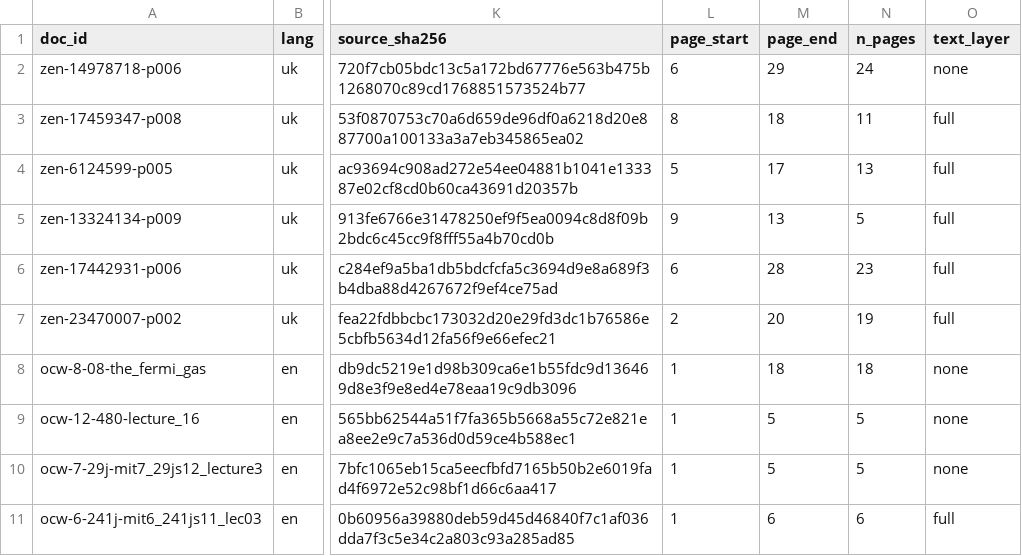
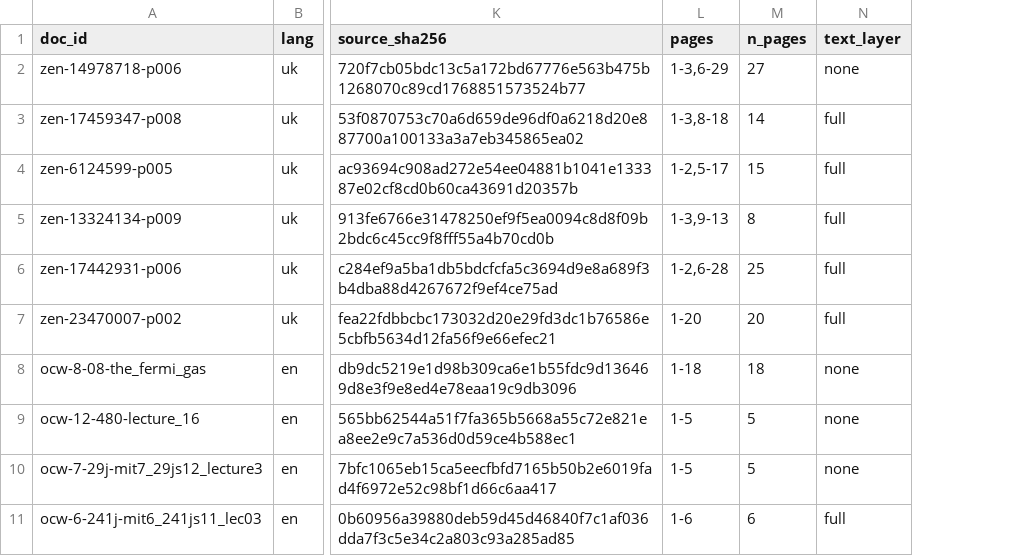
Before and after one commit to nnovi/ai-coursedeck, a CSV file: data/manifests/golden.csv, drawn as a sheet; only a part is shown, gaps mark what is left out; removed rows and columns are numbered as before the commit, all else as after; the diff names each change by its address in the sheet, - before the commit and + after, or states it on an @@ line.

```diff
--- a/data/manifests/golden.csv
+++ b/data/manifests/golden.csv
-column L (page_start), rows 2-11: 6 | 8 | 5 | 9 | 6 | 2 | 1 | 1 | 1 | 1
-column M (page_end), rows 2-11: 29 | 18 | 17 | 13 | 28 | 20 | 18 | 5 | 5 | 6
+column L (pages), rows 2-11: 1-3,6-29 | 1-3,8-18 | 1-2,5-17 | 1-3,9-13 | 1-2,6-28 | 1-20 | 1-18 | 1-5 | 1-5 | 1-6
-M2 (n_pages): 24
+M2 (n_pages): 27
-M3 (n_pages): 11
+M3 (n_pages): 14
-M4 (n_pages): 13
+M4 (n_pages): 15
-M5 (n_pages): 5
+M5 (n_pages): 8
-M6 (n_pages): 23
+M6 (n_pages): 25
-M7 (n_pages): 19
+M7 (n_pages): 20
```
Also changed, not shown: data/manifests/dataset_050.csv, data/manifests/dataset_100.csv, 21 other files.
